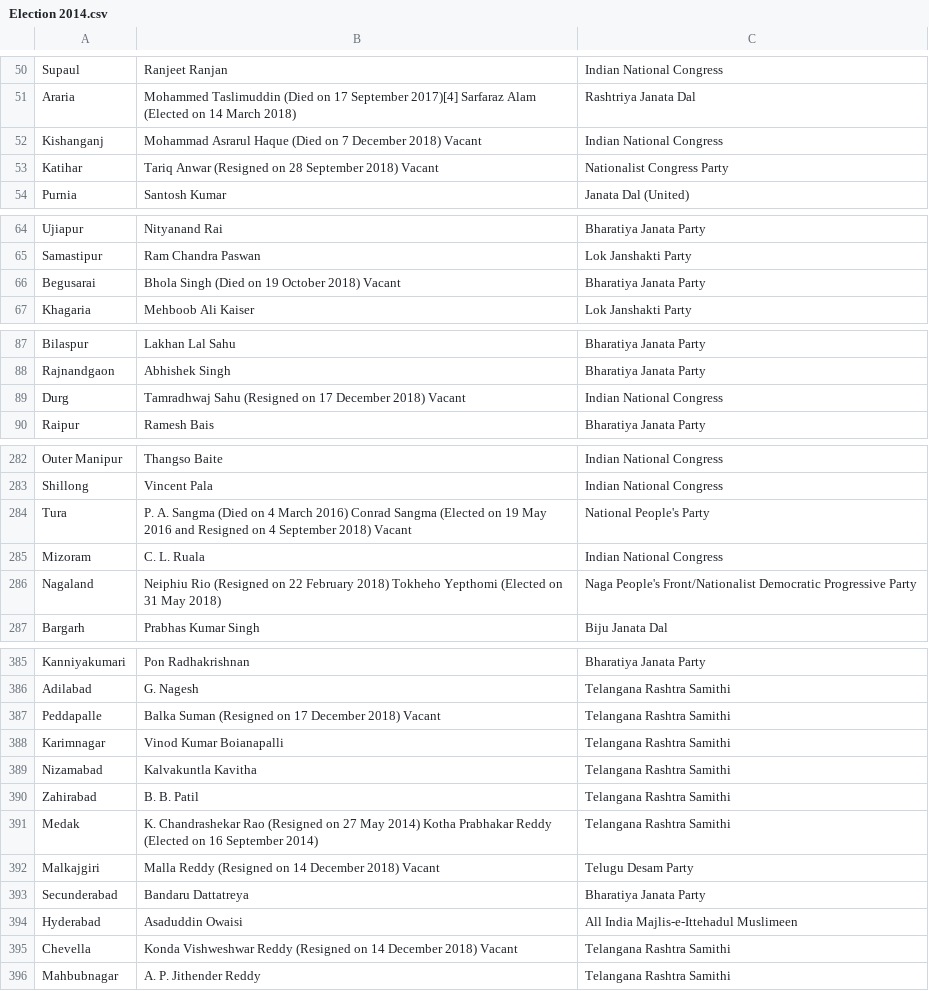
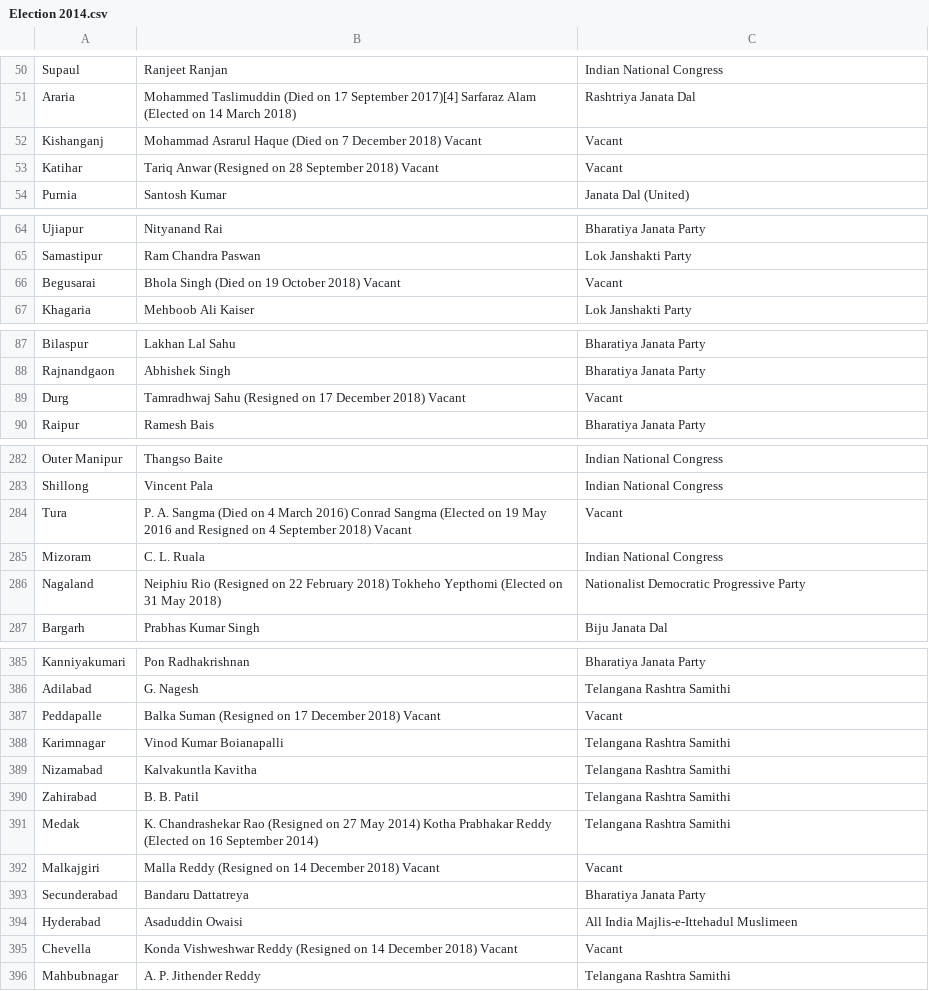
Before and after one commit to catrawalkar/catrawalkar.github.io, a CSV file: svgMap/new/assets/csv/Election 2014.csv, drawn as a sheet; only a part is shown, gaps mark what is left out; the diff covers the shown part only.

```diff
--- a/svgMap/new/assets/csv/Election 2014.csv
+++ b/svgMap/new/assets/csv/Election 2014.csv
@@ -51,4 +51,4 @@ Supaul,Ranjeet Ranjan,Indian National Congress
 Araria,Mohammed Taslimuddin (Died on 17 September 2017)[4] Sarfaraz Alam (Elected on 14 March 2018),Rashtriya Janata Dal
-Kishanganj,Mohammad Asrarul Haque (Died on 7 December 2018) Vacant,Indian National Congress
-Katihar,Tariq Anwar (Resigned on 28 September 2018) Vacant,Nationalist Congress Party
+Kishanganj,Mohammad Asrarul Haque (Died on 7 December 2018) Vacant,Vacant
+Katihar,Tariq Anwar (Resigned on 28 September 2018) Vacant,Vacant
 Purnia,Santosh Kumar,Janata Dal (United)
@@ -65,3 +65,3 @@ Ujiapur,Nityanand Rai,Bharatiya Janata Party
 Samastipur,Ram Chandra Paswan,Lok Janshakti Party
-Begusarai,Bhola Singh (Died on 19 October 2018) Vacant,Bharatiya Janata Party
+Begusarai,Bhola Singh (Died on 19 October 2018) Vacant,Vacant
 Khagaria,Mehboob Ali Kaiser,Lok Janshakti Party
@@ -88,3 +88,3 @@ Bilaspur,Lakhan Lal Sahu,Bharatiya Janata Party
 Rajnandgaon,Abhishek Singh,Bharatiya Janata Party
-Durg,Tamradhwaj Sahu (Resigned on 17 December 2018) Vacant,Indian National Congress
+Durg,Tamradhwaj Sahu (Resigned on 17 December 2018) Vacant,Vacant
 Raipur,Ramesh Bais,Bharatiya Janata Party
@@ -283,5 +283,5 @@ Outer Manipur,Thangso Baite,Indian National Congress
 Shillong,Vincent Pala,Indian National Congress
-Tura,P. A. Sangma (Died on 4 March 2016) Conrad Sangma (Elected on 19 May 2016 and Resigned on 4 September 2018) Vacant,National People's Party
+Tura,P. A. Sangma (Died on 4 March 2016) Conrad Sangma (Elected on 19 May 2016 and Resigned on 4 September 2018) Vacant,Vacant
 Mizoram,C. L. Ruala,Indian National Congress
-Nagaland,Neiphiu Rio (Resigned on 22 February 2018) Tokheho Yepthomi (Elected on 31 May 2018),Naga People's Front/Nationalist Democratic Progressive Party
+Nagaland,Neiphiu Rio (Resigned on 22 February 2018) Tokheho Yepthomi (Elected on 31 May 2018),Nationalist Democratic Progressive Party
 Bargarh,Prabhas Kumar Singh,Biju Janata Dal
@@ -386,3 +386,3 @@ Kanniyakumari,Pon Radhakrishnan,Bharatiya Janata Party
 Adilabad,G. Nagesh,Telangana Rashtra Samithi
-Peddapalle,Balka Suman (Resigned on 17 December 2018) Vacant,Telangana Rashtra Samithi
+Peddapalle,Balka Suman (Resigned on 17 December 2018) Vacant,Vacant
 Karimnagar,Vinod Kumar Boianapalli,Telangana Rashtra Samithi
@@ -391,6 +391,6 @@ Zahirabad,B. B. Patil,Telangana Rashtra Samithi
 Medak,K. Chandrashekar Rao (Resigned on 27 May 2014) Kotha Prabhakar Reddy (Elected on 16 September 2014),Telangana Rashtra Samithi
-Malkajgiri,Malla Reddy (Resigned on 14 December 2018) Vacant,Telugu Desam Party
+Malkajgiri,Malla Reddy (Resigned on 14 December 2018) Vacant,Vacant
 Secunderabad,Bandaru Dattatreya,Bharatiya Janata Party
 Hyderabad,Asaduddin Owaisi,All India Majlis-e-Ittehadul Muslimeen
-Chevella,Konda Vishweshwar Reddy (Resigned on 14 December 2018) Vacant,Telangana Rashtra Samithi
+Chevella,Konda Vishweshwar Reddy (Resigned on 14 December 2018) Vacant,Vacant
 Mahbubnagar,A. P. Jithender Reddy,Telangana Rashtra Samithi
```
Also changed, not shown: 1 added row and 22 edited cells elsewhere in this file, 2 other files.
